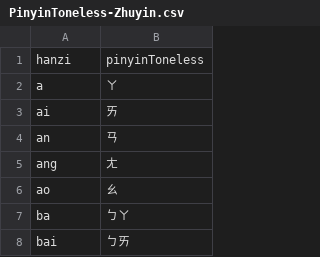
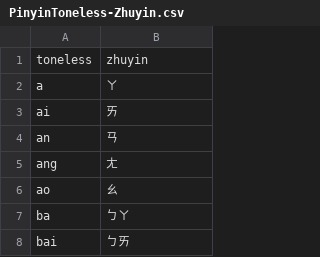
Before and after one commit to pjflanagan/char-pinyin-juying, a CSV file: data/maps/PinyinToneless-Zhuyin.csv, drawn as a sheet; only a part is shown; removed rows and columns are numbered as before the commit, all else as after; the diff names each change by its address in the sheet, - before the commit and + after, or states it on an @@ line.

```diff
--- a/data/maps/PinyinToneless-Zhuyin.csv
+++ b/data/maps/PinyinToneless-Zhuyin.csv
-row 1: hanzi | pinyinToneless
+row 1: toneless | zhuyin
```
Also changed, not shown: 10 other files.
